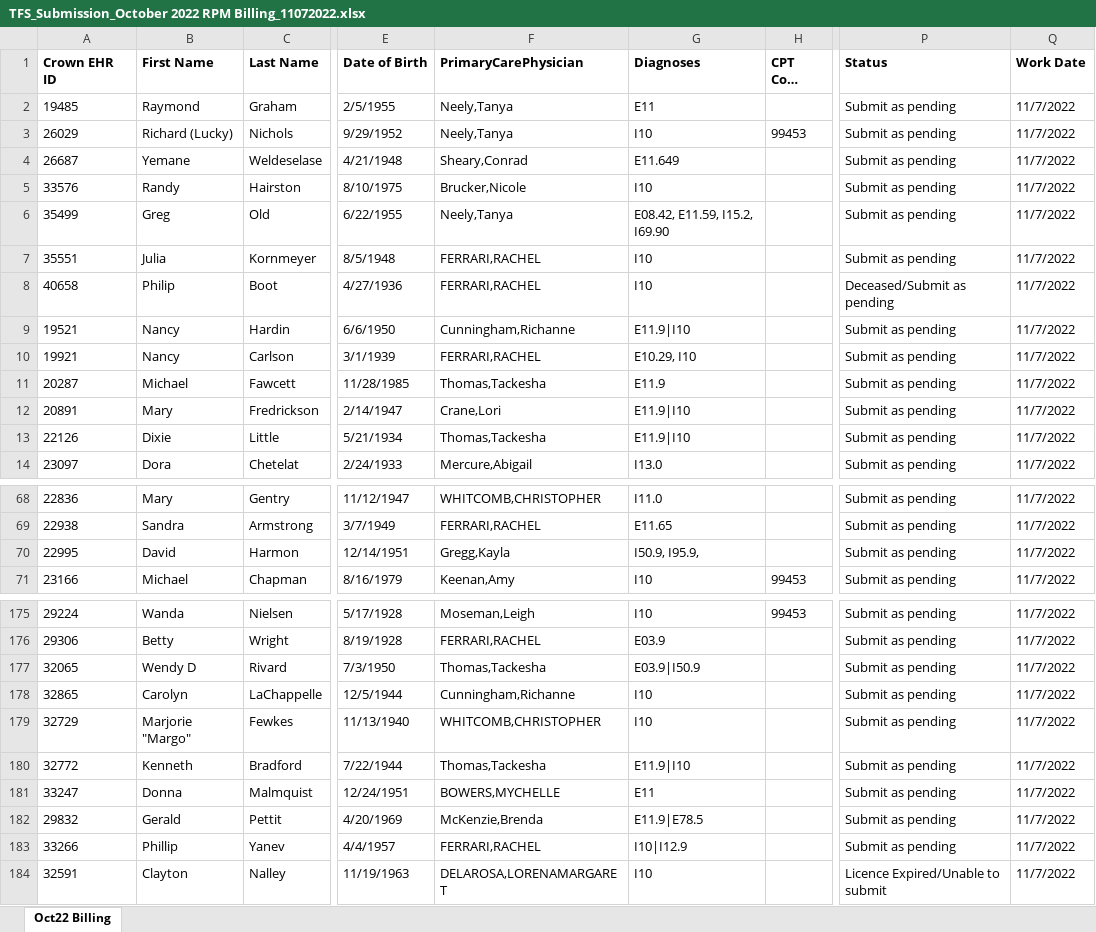
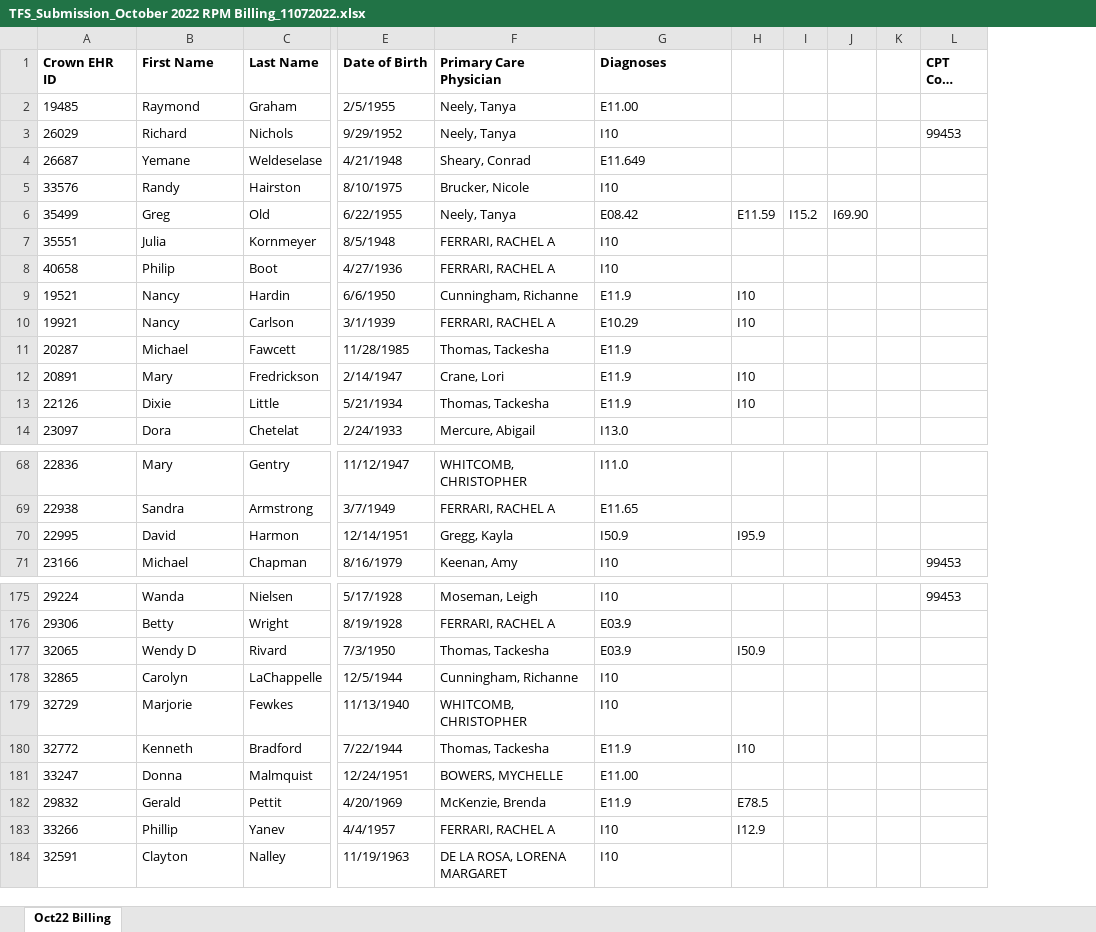
Before and after one commit to Siddhant-Raghuwanshi/EClinicalWorks, an Excel workbook: TFS_Submission_October 2022 RPM Billing_11072022.xlsx, sheet Oct22 Billing, drawn as a sheet; only a part is shown, gaps mark what is left out; long unchanged cells end in …; values as stored, in another font and other column widths than the file's, no borders; removed rows and columns are numbered as before the commit, all else as after; the diff covers the shown part only; the diff names each change by its address in the sheet, - before the commit and + after, or states it on an @@ line.

```diff
--- a/TFS_Submission_October 2022 RPM Billing_11072022.xlsx (sheet Oct22 Billing)
+++ b/TFS_Submission_October 2022 RPM Billing_11072022.xlsx (sheet Oct22 Billing)
-column F (PrimaryCarePhysician), rows 2-14: Neely,Tanya | Neely,Tanya | Sheary,Conrad | Brucker,Nicole | Neely,Tanya | FERRARI,RACHEL | FERRARI,RACHEL | Cunningham,Richanne | FERRARI,RACHEL | Thomas,Tackesha | Crane,Lori | Thomas,Tackesha | Mercure,Abigail; rows 68-71: WHITCOMB,CHRISTOPHER | FERRARI,RACHEL | Gregg,Kayla | Keenan,Amy; rows 175-184: Moseman,Leigh | FERRARI,RACHEL | Thomas,Tackesha | Cunningham,Richanne | WHITCOMB,CHRISTOPHER | Thomas,Tackesha | BOWERS,MYCHELLE | McKenzie,Brenda | FERRARI,RACHEL | DELAROSA,LORENAMARGARET
+column F (Primary Care Physician), rows 2-14: Neely, Tanya | Neely, Tanya | Sheary, Conrad | Brucker, Nicole | Neely, Tanya | FERRARI, RACHEL A | FERRARI, RACHEL A | Cunningham, Richanne | FERRARI, RACHEL A | Thomas, Tackesha | Crane, Lori | Thomas, Tackesha | Mercure, Abigail; rows 68-71: WHITCOMB, CHRISTOPHER | FERRARI, RACHEL A | Gregg, Kayla | Keenan, Amy; rows 175-184: Moseman, Leigh | FERRARI, RACHEL A | Thomas, Tackesha | Cunningham, Richanne | WHITCOMB, CHRISTOPHER | Thomas, Tackesha | BOWERS, MYCHELLE | McKenzie, Brenda | FERRARI, RACHEL A | DE LA ROSA, LORENA MARGARET
+column H, rows 6-13: E11.59 |  |  | I10 | I10 |  | I10 | I10; row 70: I95.9; rows 177-183: I50.9 |  |  | I10 |  | E78.5 | I12.9
+column I, row 6: I15.2
+column J, row 6: I69.90
+column K, empty
-column P (Status), rows 2-14: Submit as pending | Submit as pending | Submit as pending | Submit as pending | Submit as pending | Submit as pending | Deceased/Submit as pending | Submit as pending | Submit as pending | Submit as pending | Submit as pending | Submit as pending | Submit as pending; rows 68-71: all Submit as pending; rows 175-184: Submit as pending | Submit as pending | Submit as pending | Submit as pending | Submit as pending | Submit as pending | Submit as pending | Submit as pending | Submit as pending | Licence Expired/Unable to submit
-column Q (Work Date), rows 2-14: all 11/7/2022; rows 68-71: all 11/7/2022; rows 175-184: all 11/7/2022
-G2 (Diagnoses): E11
+G2 (Diagnoses): E11.00
-B3 (First Name): Richard (Lucky)
+B3 (First Name): Richard
-G6 (Diagnoses): E08.42, E11.59, I15.2, I69.90
+G6 (Diagnoses): E08.42
-G9 (Diagnoses): E11.9|I10
+G9 (Diagnoses): E11.9
-G10 (Diagnoses): E10.29, I10
+G10 (Diagnoses): E10.29
-G12:G13 (Diagnoses): E11.9|I10
+G12:G13 (Diagnoses): E11.9
-G70 (Diagnoses): I50.9, I95.9,
+G70 (Diagnoses): I50.9
-G177 (Diagnoses): E03.9|I50.9
+G177 (Diagnoses): E03.9
-B179 (First Name): Marjorie "Margo"
+B179 (First Name): Marjorie
-G180 (Diagnoses): E11.9|I10
+G180 (Diagnoses): E11.9
-G181 (Diagnoses): E11
+G181 (Diagnoses): E11.00
-G182 (Diagnoses): E11.9|E78.5
+G182 (Diagnoses): E11.9
-G183 (Diagnoses): I10|I12.9
+G183 (Diagnoses): I10
```
Also changed, not shown: 94 edited cells elsewhere in this sheet, formulas that keep their value, 1 other file.
